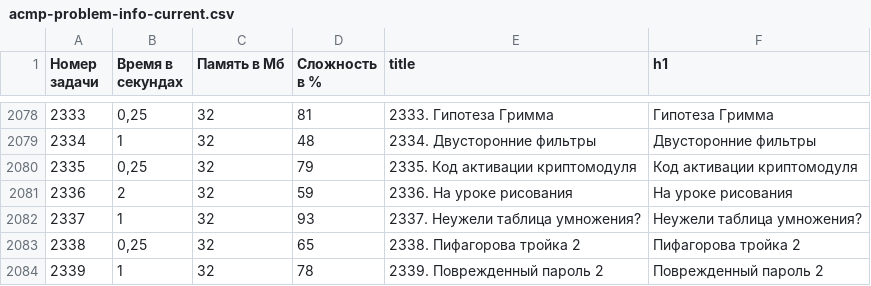
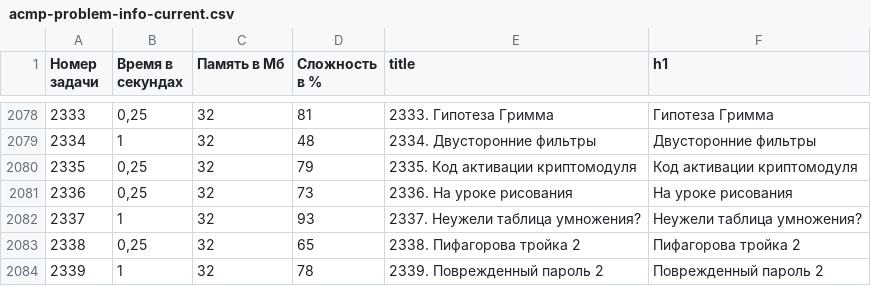
Before and after one commit to BorisMenshikov/acmp-problem-complexity-data, a CSV file: acmp-problem-info-current.csv, drawn as a sheet; only a part is shown, gaps mark what is left out.

```diff
--- a/acmp-problem-info-current.csv
+++ b/acmp-problem-info-current.csv
@@ -2080,3 +2080,3 @@
 2335,"0,25",32,79,2335. Код активации криптомодуля,Код активации криптомодуля
-2336,2,32,59,2336. На уроке рисования,На уроке рисования
+2336,"0,25",32,73,2336. На уроке рисования,На уроке рисования
 2337,1,32,93,2337. Неужели таблица умножения?,Неужели таблица умножения?
```
Also changed, not shown: acmp-problem-complexity-current.csv, 1 other file.
